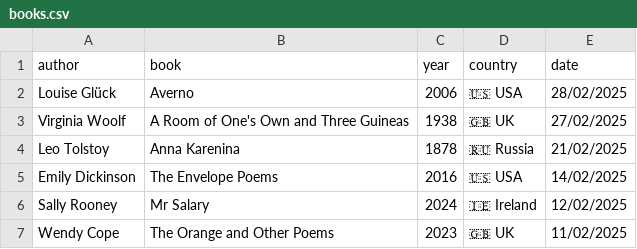
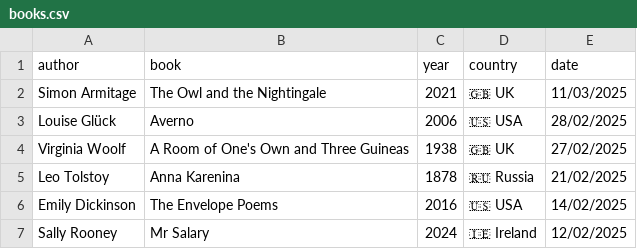
Before and after one commit to FrankKair/FrankKair.github.io, a CSV file: books.csv, drawn as a sheet; only a part is shown; the shorter side is filled out with more unchanged rows; the diff names each change by its address in the sheet, - before the commit and + after, or states it on an @@ line.

```diff
--- a/books.csv
+++ b/books.csv
+row 2: Simon Armitage | The Owl and the Nightingale | 2021 | 🇬🇧 UK | 11/03/2025
```
Also changed, not shown: books-to-read.csv, movies.csv, 5 other files.
